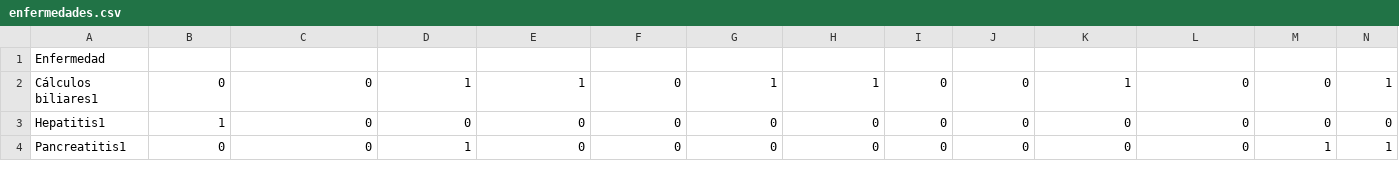
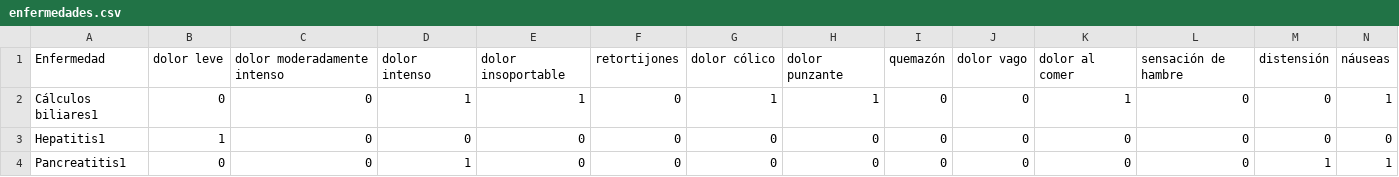
Before and after one commit to santipvz/PRO_I-Chatbot, a CSV file: enfermedades.csv, drawn as a sheet; only a part is shown; removed rows and columns are numbered as before the commit, all else as after; rows hold the shown columns only; the diff names each change by its address in the sheet, - before the commit and + after, or states it on an @@ line.

```diff
--- a/enfermedades.csv
+++ b/enfermedades.csv
-row 1: Enfermedad
+row 1: Enfermedad | dolor leve | dolor moderadamente intenso | dolor intenso | dolor insoportable | retortijones | dolor cólico | dolor punzante | quemazón | dolor vago | dolor al comer | sensación de hambre | distensión | náuseas
```
Also changed, not shown: 2 other files.
